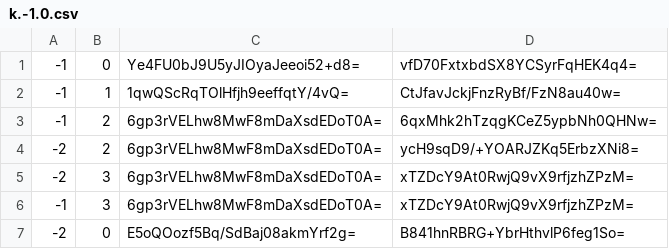
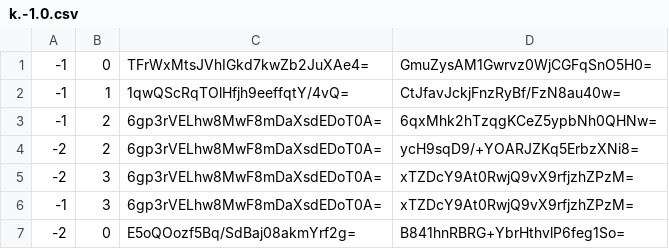
Before and after one commit to Sneezry/mcmapweb, a CSV file: tiles/zoom.-2/metadata/k.-1.0.csv, drawn as a sheet.

```diff
--- a/tiles/zoom.-2/metadata/k.-1.0.csv
+++ b/tiles/zoom.-2/metadata/k.-1.0.csv
@@ -1,2 +1,2 @@
--1,0,Ye4FU0bJ9U5yJIOyaJeeoi52+d8=,vfD70FxtxbdSX8YCSyrFqHEK4q4=
+-1,0,TFrWxMtsJVhIGkd7kwZb2JuXAe4=,GmuZysAM1Gwrvz0WjCGFqSnO5H0=
 -1,1,1qwQScRqTOlHfjh9eeffqtY/4vQ=,CtJfavJckjFnzRyBf/FzN8au40w=
```
Also changed, not shown: tiles/zoom.-1/metadata/k.-1.0.csv, tiles/zoom.-1/metadata/k.0.0.csv, 21 other files.
